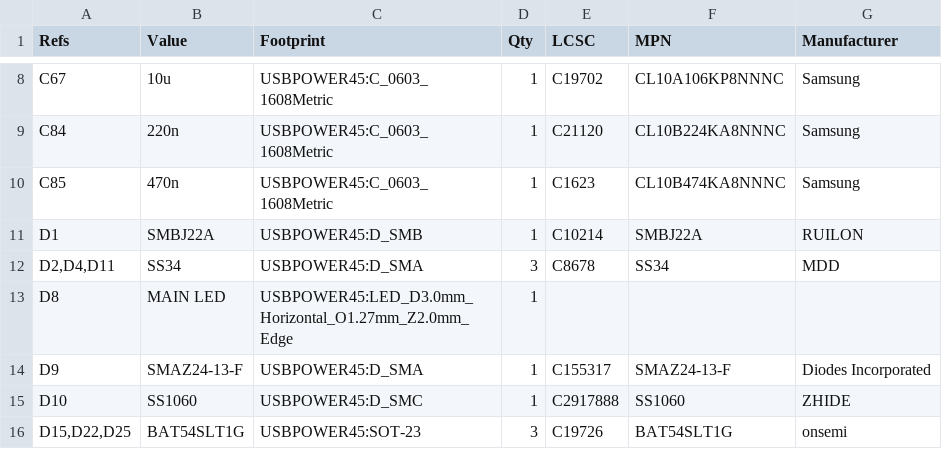
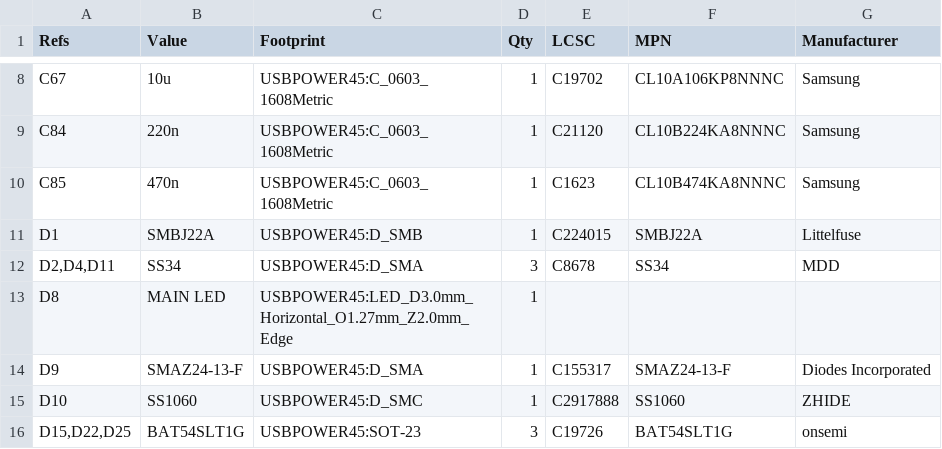
Before and after one commit to bread-modular/big-modular, a CSV file: modules/usb-power-45w/docs/design/bom.csv, drawn as a sheet; only a part is shown, gaps mark what is left out.

Commit message:
Make USB Power 45w fab ready.

```diff
--- a/modules/usb-power-45w/docs/design/bom.csv
+++ b/modules/usb-power-45w/docs/design/bom.csv
@@ -10,3 +10,3 @@
 "C85","470n","USBPOWER45:C_0603_1608Metric","1","C1623","CL10B474KA8NNNC","Samsung"
-"D1","SMBJ22A","USBPOWER45:D_SMB","1","C10214","SMBJ22A","RUILON"
+"D1","SMBJ22A","USBPOWER45:D_SMB","1","C224015","SMBJ22A","Littelfuse"
 "D2,D4,D11","SS34","USBPOWER45:D_SMA","3","C8678","SS34","MDD"
```
Also changed, not shown: 52 other files.
